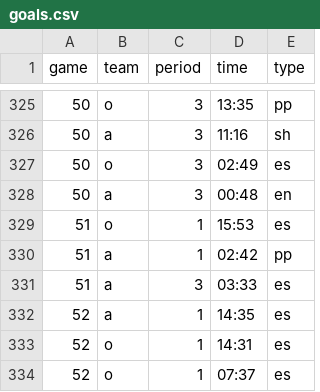
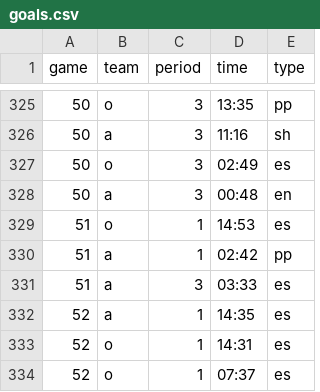
Before and after one commit to werntzp/hockey-stats, a CSV file: goals.csv, drawn as a sheet; only a part is shown, gaps mark what is left out.

Commit message:
Update goals.csv

```diff
--- a/goals.csv
+++ b/goals.csv
@@ -328,3 +328,3 @@ game,team,period,time,type
 50,a,3,00:48,en
-51,o,1,15:53,es
+51,o,1,14:53,es
 51,a,1,02:42,pp
```
